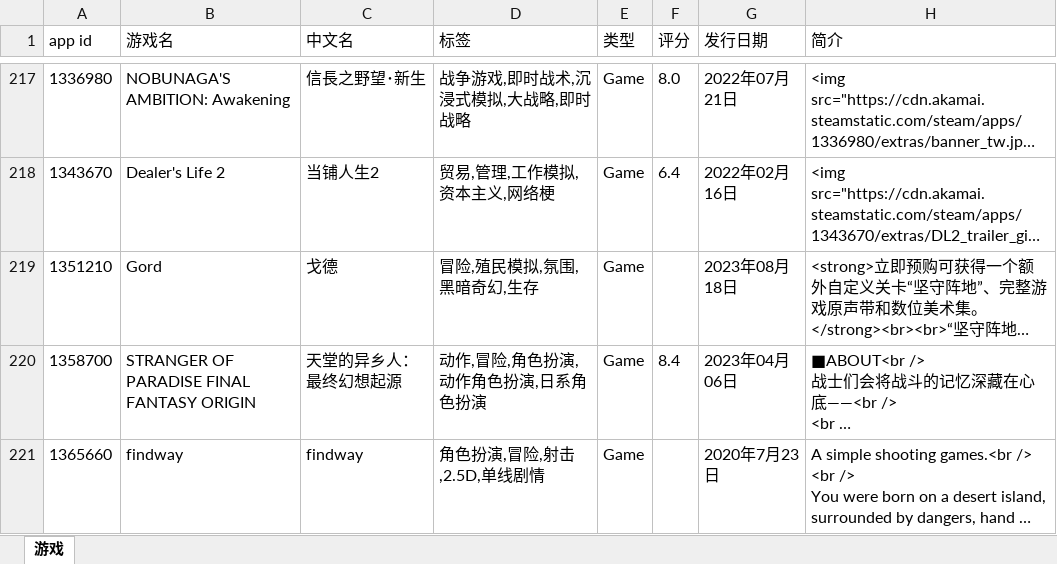
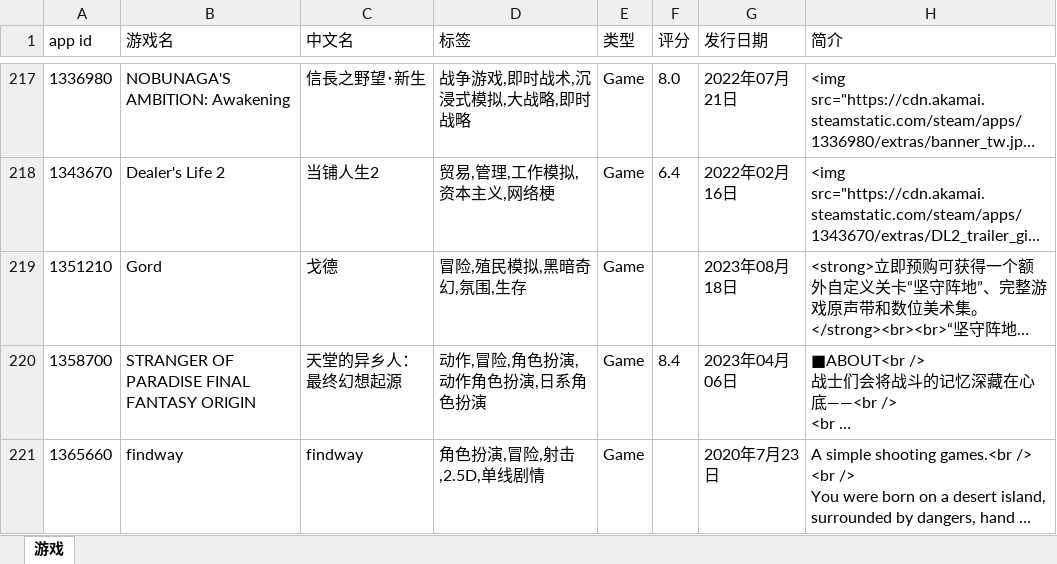
Before and after one commit to lls7890/Repository, an Excel workbook: apps.xlsx, sheet 游戏, drawn as a sheet; only a part is shown, gaps mark what is left out; long unchanged cells end in …; values as stored, in another font and other column widths than the file's, no borders; the diff covers the shown part only; the diff names each change by its address in the sheet, - before the commit and + after, or states it on an @@ line.

```diff
--- a/apps.xlsx (sheet 游戏)
+++ b/apps.xlsx (sheet 游戏)
-D219 (标签): 冒险,殖民模拟,氛围,黑暗奇幻,生存
+D219 (标签): 冒险,殖民模拟,黑暗奇幻,氛围,生存
```
Also changed, not shown: 11 edited cells elsewhere in this sheet.
